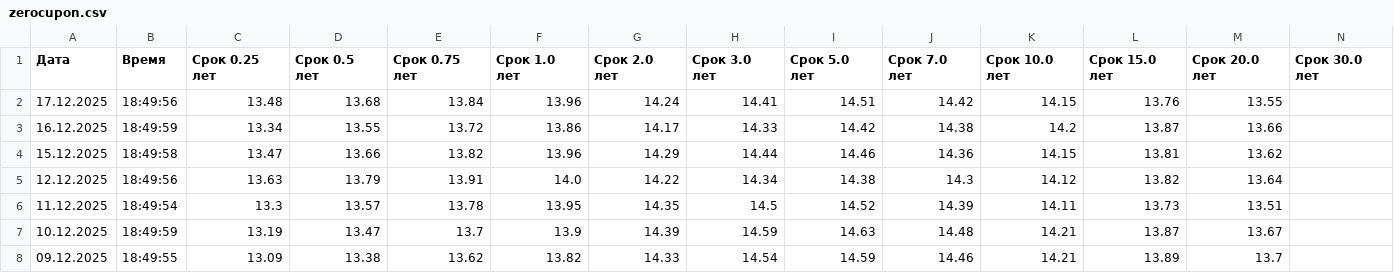
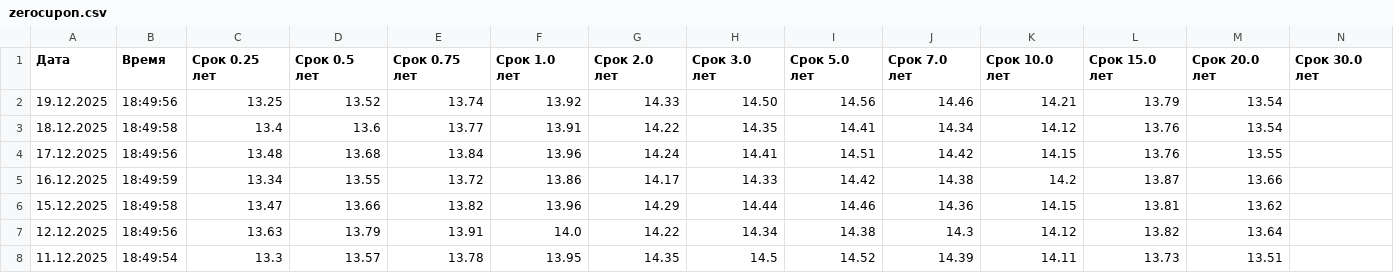
Before and after one commit to AndreyKozikov/screener, a CSV file: backend/app/data/zerocupon.csv, drawn as a sheet; only a part is shown; the shorter side is filled out with more unchanged rows.

```diff
--- a/backend/app/data/zerocupon.csv
+++ b/backend/app/data/zerocupon.csv
@@ -1,2 +1,4 @@
 Дата;Время;Срок 0.25 лет;Срок 0.5 лет;Срок 0.75 лет;Срок 1.0 лет;Срок 2.0 лет;Срок 3.0 лет;Срок 5.0 лет;Срок 7.0 лет;Срок 10.0 лет;Срок 15.0 лет;Срок 20.0 лет;Срок 30.0 лет
+19.12.2025;18:49:56;13.25;13.52;13.74;13.92;14.33;14.50;14.56;14.46;14.21;13.79;13.54;
+18.12.2025;18:49:58;13.4;13.6;13.77;13.91;14.22;14.35;14.41;14.34;14.12;13.76;13.54;
 17.12.2025;18:49:56;13.48;13.68;13.84;13.96;14.24;14.41;14.51;14.42;14.15;13.76;13.55;
```
Also changed, not shown: 5 other files.
